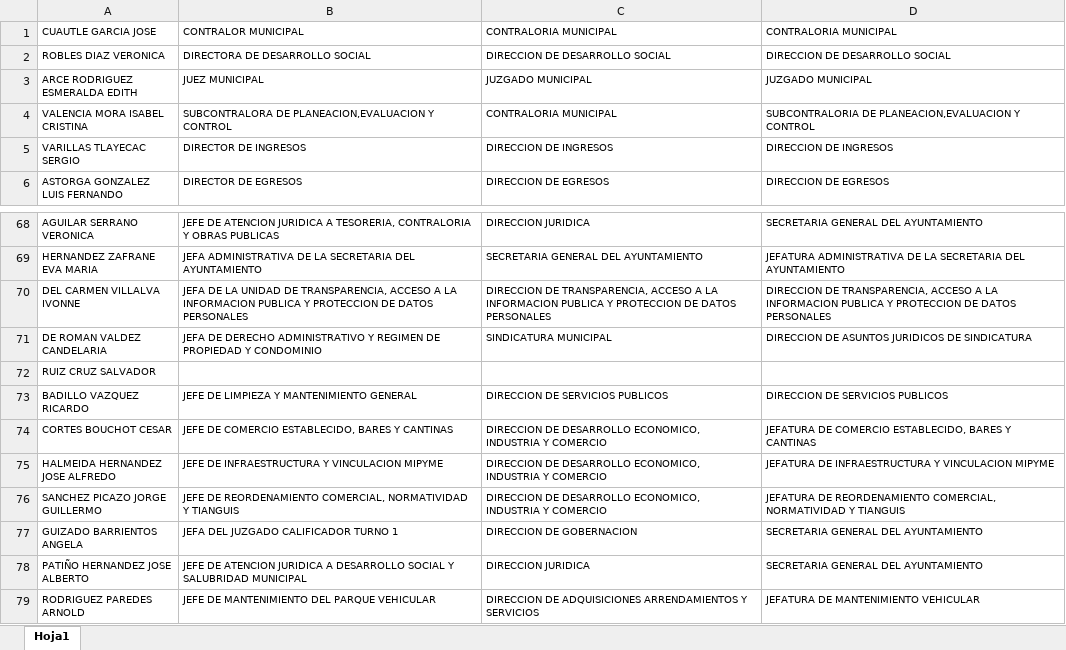
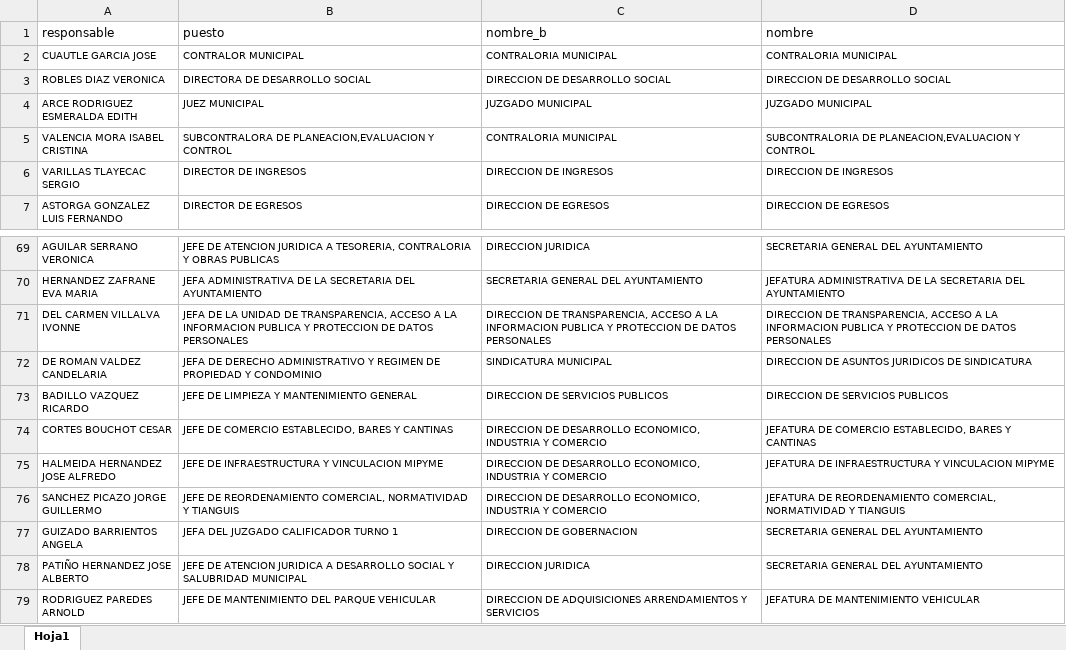
Before and after one commit to kuamatzin/sanmartin, an Excel workbook: public/sanmartin/excel/areas.xlsx, sheet Hoja1, drawn as a sheet; only a part is shown, gaps mark what is left out; values as stored, in another font and other column widths than the file's, no borders; removed rows and columns are numbered as before the commit, all else as after; the diff names each change by its address in the sheet, - before the commit and + after, or states it on an @@ line.

Commit message:
Cargar areas

```diff
--- a/public/sanmartin/excel/areas.xlsx (sheet Hoja1)
+++ b/public/sanmartin/excel/areas.xlsx (sheet Hoja1)
+row 1: responsable | puesto | nombre_b | nombre
-row 72: RUIZ CRUZ SALVADOR
```
Also changed, not shown: 3 other files.
